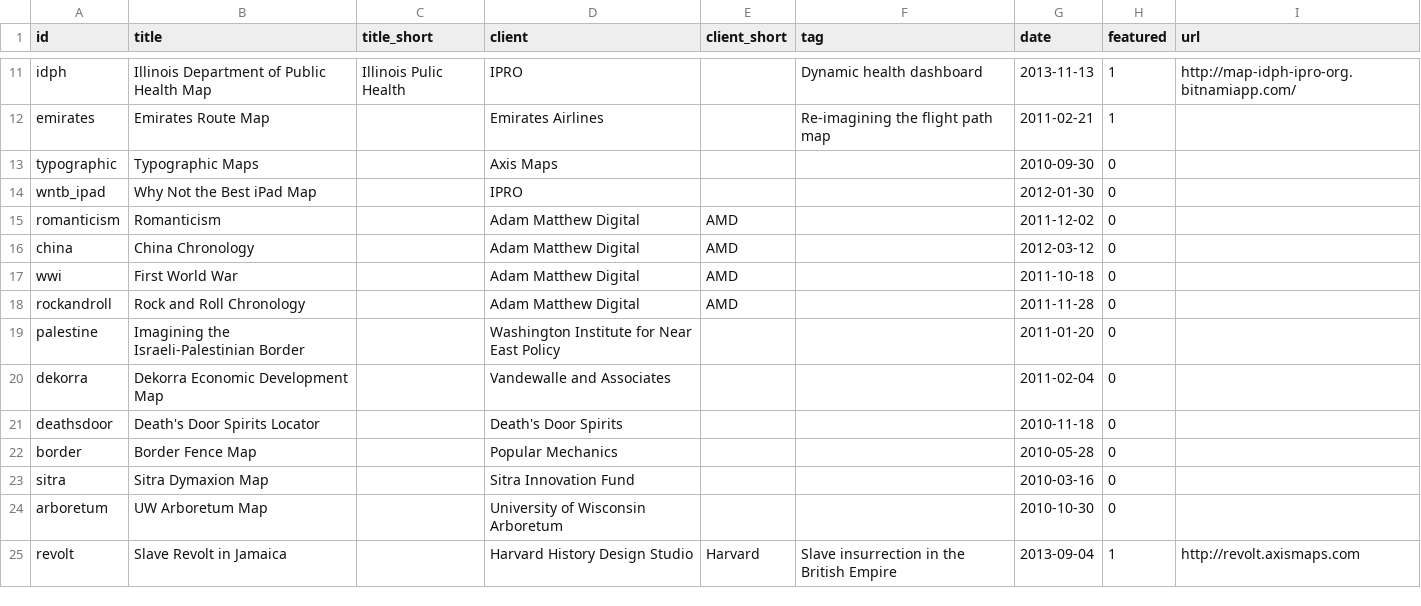
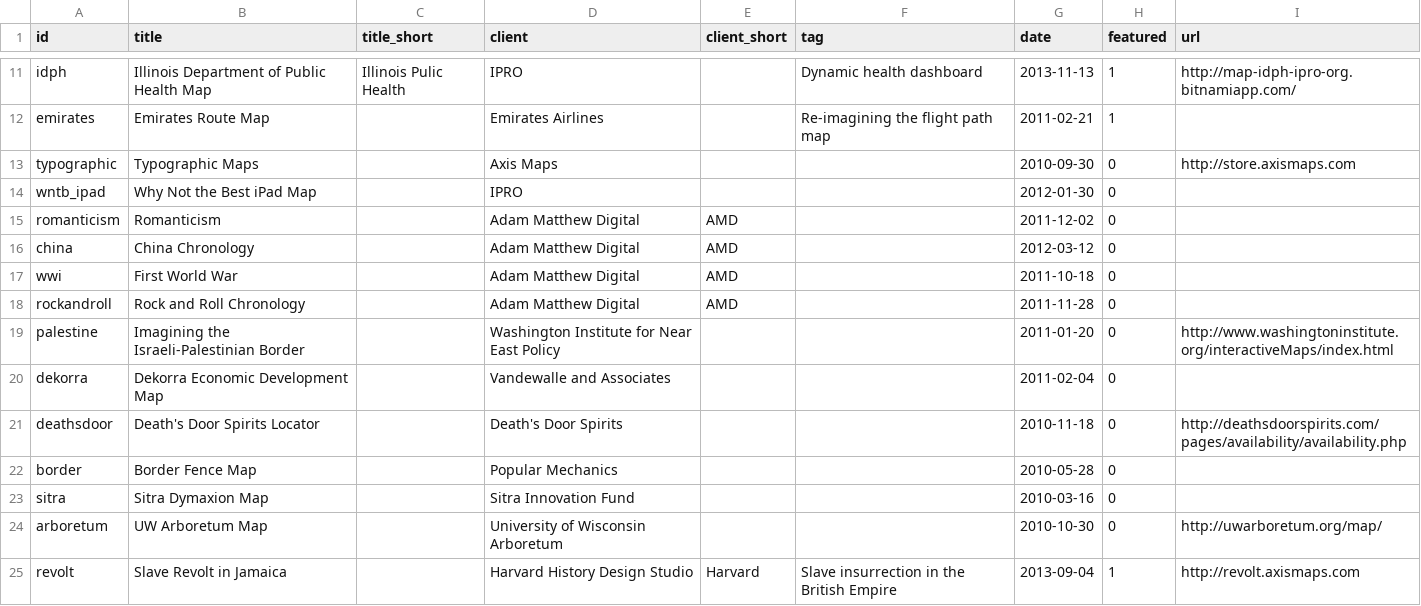
Before and after one commit to axismaps/website, a CSV file: data/text/projects.csv, drawn as a sheet; only a part is shown, gaps mark what is left out.

Commit message:
Added links to non-featured items

```diff
--- a/data/text/projects.csv
+++ b/data/text/projects.csv
@@ -12,3 +12,3 @@ idph,Illinois Department of Public Health Map,Illinois Pulic Health,IPRO,,Dynami
 emirates,Emirates Route Map,,Emirates Airlines,,Re-imagining the flight path map,2011-02-21,1,
-typographic,Typographic Maps,,Axis Maps,,,2010-09-30,0,
+typographic,Typographic Maps,,Axis Maps,,,2010-09-30,0,http://store.axismaps.com
 wntb_ipad,Why Not the Best iPad Map,,IPRO,,,2012-01-30,0,
@@ -18,8 +18,8 @@ wwi,First World War,,Adam Matthew Digital,AMD,,2011-10-18,0,
 rockandroll,Rock and Roll Chronology,,Adam Matthew Digital,AMD,,2011-11-28,0,
-palestine,Imagining the Israeli-Palestinian Border,,Washington Institute for Near East Policy,,,2011-01-20,0,
+palestine,Imagining the Israeli-Palestinian Border,,Washington Institute for Near East Policy,,,2011-01-20,0,http://www.washingtoninstitute.org/interactiveMaps/index.html
 dekorra,Dekorra Economic Development Map,,Vandewalle and Associates,,,2011-02-04,0,
-deathsdoor,Death's Door Spirits Locator,,Death's Door Spirits,,,2010-11-18,0,
+deathsdoor,Death's Door Spirits Locator,,Death's Door Spirits,,,2010-11-18,0,http://deathsdoorspirits.com/pages/availability/availability.php
 border,Border Fence Map,,Popular Mechanics,,,2010-05-28,0,
 sitra,Sitra Dymaxion Map,,Sitra Innovation Fund,,,2010-03-16,0,
-arboretum,UW Arboretum Map,,University of Wisconsin Arboretum,,,2010-10-30,0,
+arboretum,UW Arboretum Map,,University of Wisconsin Arboretum,,,2010-10-30,0,http://uwarboretum.org/map/
 revolt,Slave Revolt in Jamaica,,Harvard History Design Studio,Harvard,Slave insurrection in the British Empire,2013-09-04,1,http://revolt.axismaps.com
```
Also changed, not shown: 2 other files.
